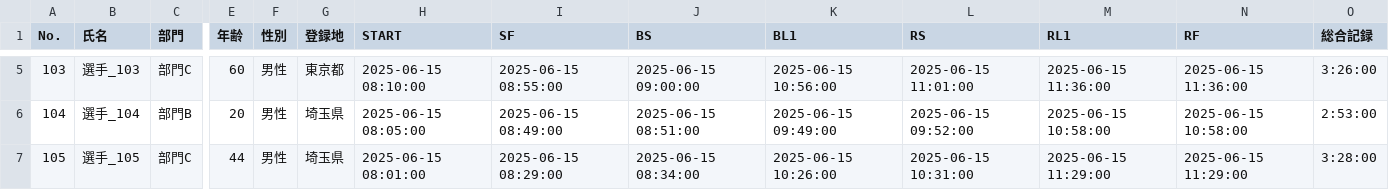
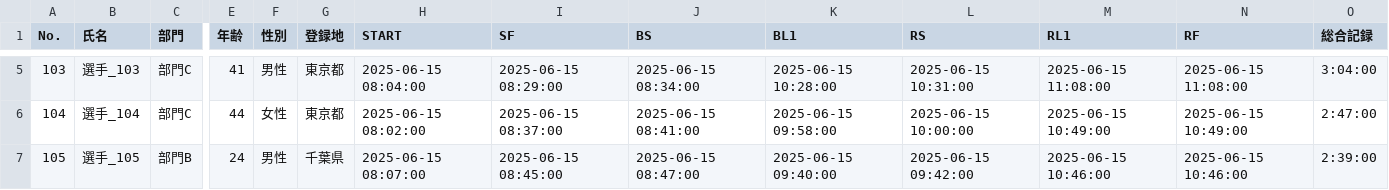
Before and after one commit to r-hasegawa/triathlon-app, a CSV file: triathlon-backend/sample_race_records/race_records_comp_2025_001_sprint.csv, drawn as a sheet; only a part is shown, gaps mark what is left out; the diff covers the shown part only; the diff names each change by its address in the sheet, - before the commit and + after, or states it on an @@ line.

```diff
--- a/triathlon-backend/sample_race_records/race_records_comp_2025_001_sprint.csv
+++ b/triathlon-backend/sample_race_records/race_records_comp_2025_001_sprint.csv
-E5 (年齢): 60
+E5 (年齢): 41
-H5 (START): 2025-06-15 08:10:00
+H5 (START): 2025-06-15 08:04:00
-I5 (SF): 2025-06-15 08:55:00
+I5 (SF): 2025-06-15 08:29:00
-J5 (BS): 2025-06-15 09:00:00
+J5 (BS): 2025-06-15 08:34:00
-K5 (BL1): 2025-06-15 10:56:00
+K5 (BL1): 2025-06-15 10:28:00
-L5 (RS): 2025-06-15 11:01:00
+L5 (RS): 2025-06-15 10:31:00
-M5 (RL1): 2025-06-15 11:36:00
+M5 (RL1): 2025-06-15 11:08:00
-N5 (RF): 2025-06-15 11:36:00
+N5 (RF): 2025-06-15 11:08:00
-O5 (総合記録): 3:26:00
+O5 (総合記録): 3:04:00
-C6 (部門): 部門B
+C6 (部門): 部門C
-E6 (年齢): 20
+E6 (年齢): 44
-F6 (性別): 男性
+F6 (性別): 女性
-G6 (登録地): 埼玉県
+G6 (登録地): 東京都
-H6 (START): 2025-06-15 08:05:00
+H6 (START): 2025-06-15 08:02:00
-I6 (SF): 2025-06-15 08:49:00
+I6 (SF): 2025-06-15 08:37:00
-J6 (BS): 2025-06-15 08:51:00
+J6 (BS): 2025-06-15 08:41:00
-K6 (BL1): 2025-06-15 09:49:00
+K6 (BL1): 2025-06-15 09:58:00
-L6 (RS): 2025-06-15 09:52:00
+L6 (RS): 2025-06-15 10:00:00
-M6 (RL1): 2025-06-15 10:58:00
+M6 (RL1): 2025-06-15 10:49:00
-N6 (RF): 2025-06-15 10:58:00
+N6 (RF): 2025-06-15 10:49:00
-O6 (総合記録): 2:53:00
+O6 (総合記録): 2:47:00
-C7 (部門): 部門C
+C7 (部門): 部門B
-E7 (年齢): 44
+E7 (年齢): 24
-G7 (登録地): 埼玉県
+G7 (登録地): 千葉県
-H7 (START): 2025-06-15 08:01:00
+H7 (START): 2025-06-15 08:07:00
-I7 (SF): 2025-06-15 08:29:00
+I7 (SF): 2025-06-15 08:45:00
-J7 (BS): 2025-06-15 08:34:00
+J7 (BS): 2025-06-15 08:47:00
-K7 (BL1): 2025-06-15 10:26:00
+K7 (BL1): 2025-06-15 09:40:00
-L7 (RS): 2025-06-15 10:31:00
+L7 (RS): 2025-06-15 09:42:00
-M7 (RL1): 2025-06-15 11:29:00
+M7 (RL1): 2025-06-15 10:46:00
-N7 (RF): 2025-06-15 11:29:00
+N7 (RF): 2025-06-15 10:46:00
-O7 (総合記録): 3:28:00
+O7 (総合記録): 2:39:00
```
Also changed, not shown: 74 edited cells elsewhere in this file, triathlon-backend/sample_race_records/race_records_comp_2025_001_long.csv, triathlon-backend/sample_race_records/race_records_comp_2025_002_long.csv, 7 other files.
